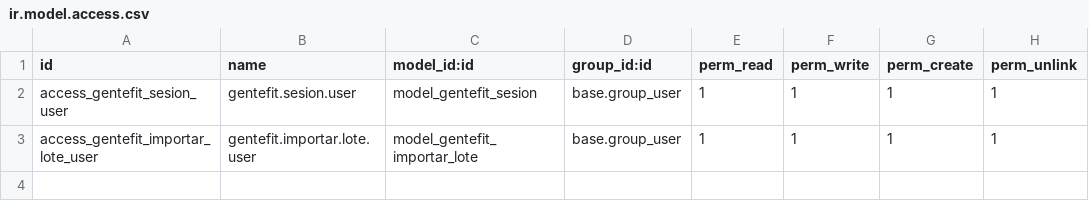
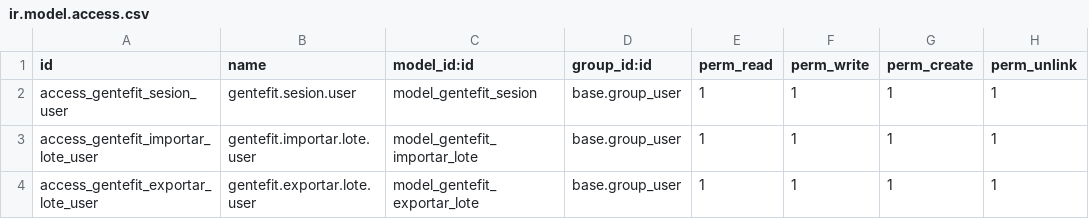
Before and after one commit to Ferranarna/GenteFit, a CSV file: odoo/addons/gentefit/security/ir.model.access.csv, drawn as a sheet.

Commit message:
Odoo: gentefit_id automatico, pendiente de envio y asistente para exportar sesiones, con tests (testeado)

```diff
--- a/odoo/addons/gentefit/security/ir.model.access.csv
+++ b/odoo/addons/gentefit/security/ir.model.access.csv
@@ -3 +3,2 @@ access_gentefit_sesion_user,gentefit.sesion.user,model_gentefit_sesion,base.grou
 access_gentefit_importar_lote_user,gentefit.importar.lote.user,model_gentefit_importar_lote,base.group_user,1,1,1,1
+access_gentefit_exportar_lote_user,gentefit.exportar.lote.user,model_gentefit_exportar_lote,base.group_user,1,1,1,1
```
Also changed, not shown: 7 other files.
